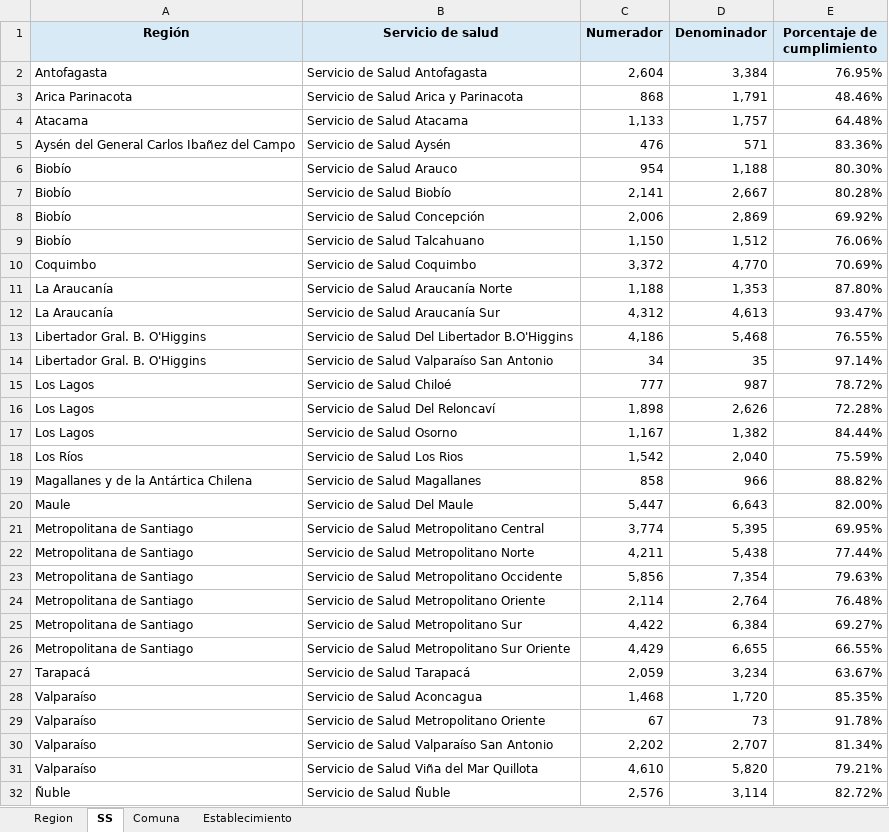
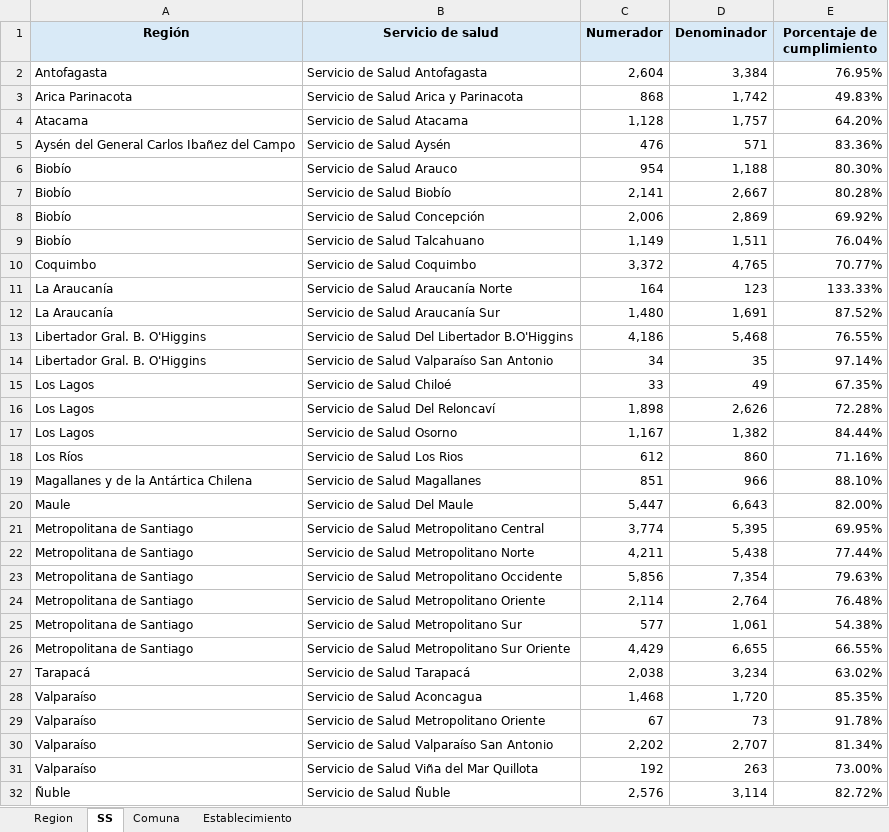
Before and after one commit to santiagofh/REM-CCHc, an Excel workbook: output/reporte_a4_2025.xlsx, sheet SS, drawn as a sheet; values as stored, in another font and other column widths than the file's, no borders; removed rows and columns are numbered as before the commit, all else as after; the diff names each change by its address in the sheet, - before the commit and + after, or states it on an @@ line.

```diff
--- a/output/reporte_a4_2025.xlsx (sheet SS)
+++ b/output/reporte_a4_2025.xlsx (sheet SS)
-D3 (Denominador): 1,791
+D3 (Denominador): 1,742
-E3 (Porcentaje de cumplimiento): 48.46%
+E3 (Porcentaje de cumplimiento): 49.83%
-C4 (Numerador): 1,133
+C4 (Numerador): 1,128
-E4 (Porcentaje de cumplimiento): 64.48%
+E4 (Porcentaje de cumplimiento): 64.20%
-row 9: Biobío | Servicio de Salud Talcahuano | 1,150 | 1,512 | 76.06%
+row 9: Biobío | Servicio de Salud Talcahuano | 1,149 | 1,511 | 76.04%
-D10 (Denominador): 4,770
+D10 (Denominador): 4,765
-E10 (Porcentaje de cumplimiento): 70.69%
+E10 (Porcentaje de cumplimiento): 70.77%
-row 11: La Araucanía | Servicio de Salud Araucanía Norte | 1,188 | 1,353 | 87.80%
-row 12: La Araucanía | Servicio de Salud Araucanía Sur | 4,312 | 4,613 | 93.47%
+row 11: La Araucanía | Servicio de Salud Araucanía Norte | 164 | 123 | 133.33%
+row 12: La Araucanía | Servicio de Salud Araucanía Sur | 1,480 | 1,691 | 87.52%
-row 15: Los Lagos | Servicio de Salud Chiloé | 777 | 987 | 78.72%
+row 15: Los Lagos | Servicio de Salud Chiloé | 33 | 49 | 67.35%
-row 18: Los Ríos | Servicio de Salud Los Rios | 1,542 | 2,040 | 75.59%
+row 18: Los Ríos | Servicio de Salud Los Rios | 612 | 860 | 71.16%
-C19 (Numerador): 858
+C19 (Numerador): 851
-E19 (Porcentaje de cumplimiento): 88.82%
+E19 (Porcentaje de cumplimiento): 88.10%
-row 25: Metropolitana de Santiago | Servicio de Salud Metropolitano Sur | 4,422 | 6,384 | 69.27%
+row 25: Metropolitana de Santiago | Servicio de Salud Metropolitano Sur | 577 | 1,061 | 54.38%
-C27 (Numerador): 2,059
+C27 (Numerador): 2,038
-E27 (Porcentaje de cumplimiento): 63.67%
+E27 (Porcentaje de cumplimiento): 63.02%
-row 31: Valparaíso | Servicio de Salud Viña del Mar Quillota | 4,610 | 5,820 | 79.21%
+row 31: Valparaíso | Servicio de Salud Viña del Mar Quillota | 192 | 263 | 73.00%
```
Also changed, not shown: sheet Establecimiento, sheet Comuna, sheet Region, output/reporte_a2_2025.xlsx, output/reporte_h2_2025.xlsx, 13 other files.
